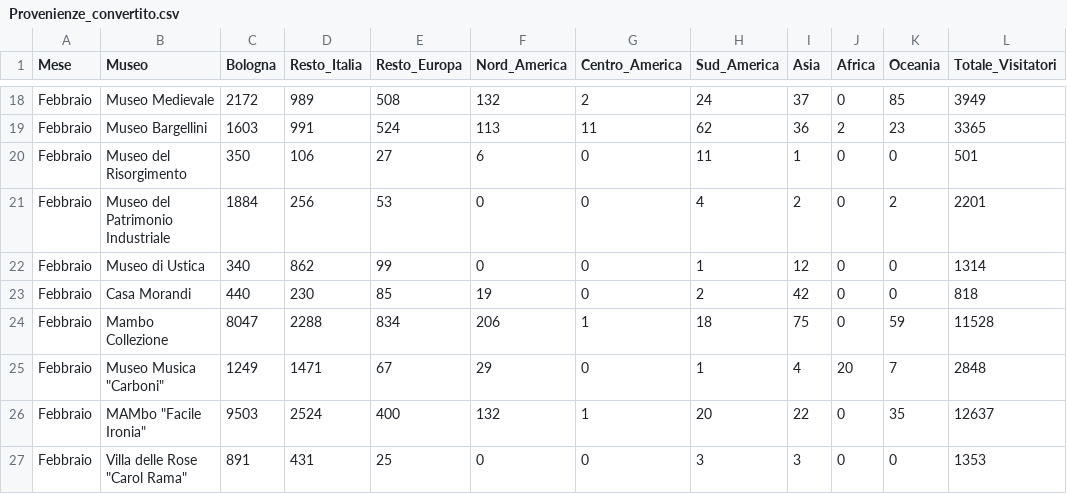
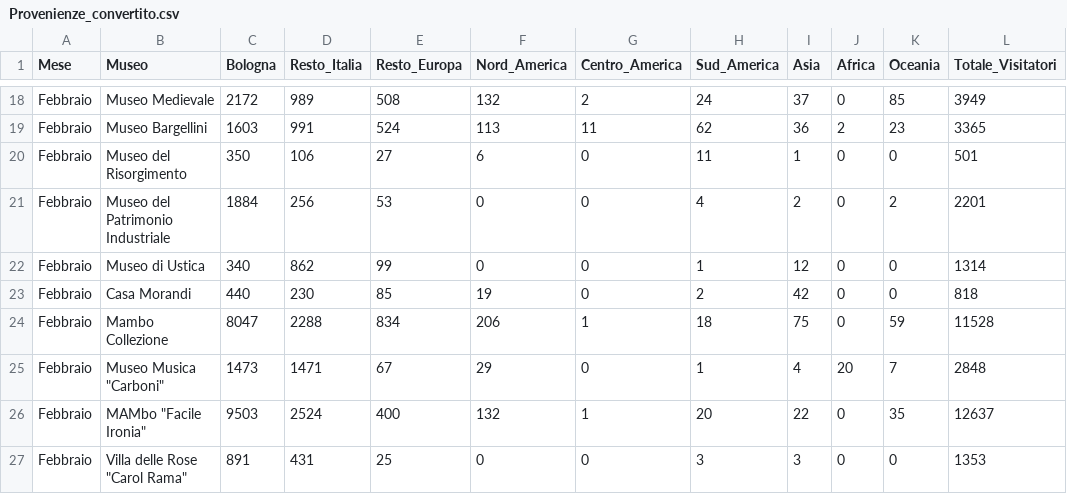
Before and after one commit to Lucab73/Dashboard-Musei, a CSV file: Provenienze_convertito.csv, drawn as a sheet; only a part is shown, gaps mark what is left out; the diff names each change by its address in the sheet, - before the commit and + after, or states it on an @@ line.

Commit message:
Update Provenienze_convertito.csv

```diff
--- a/Provenienze_convertito.csv
+++ b/Provenienze_convertito.csv
-C25 (Bologna): 1249
+C25 (Bologna): 1473
```
